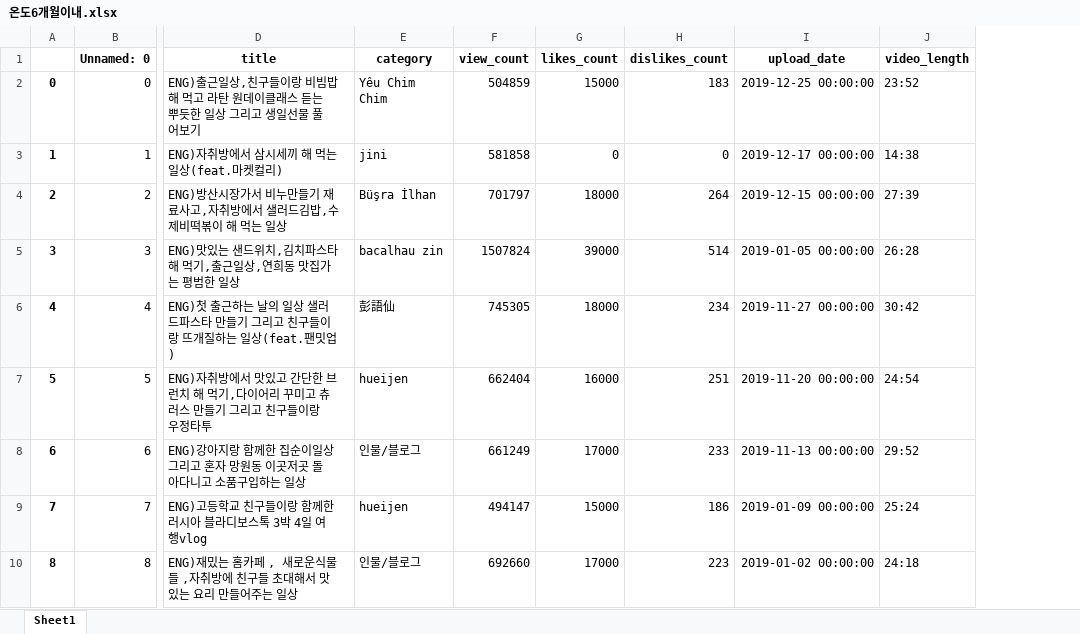
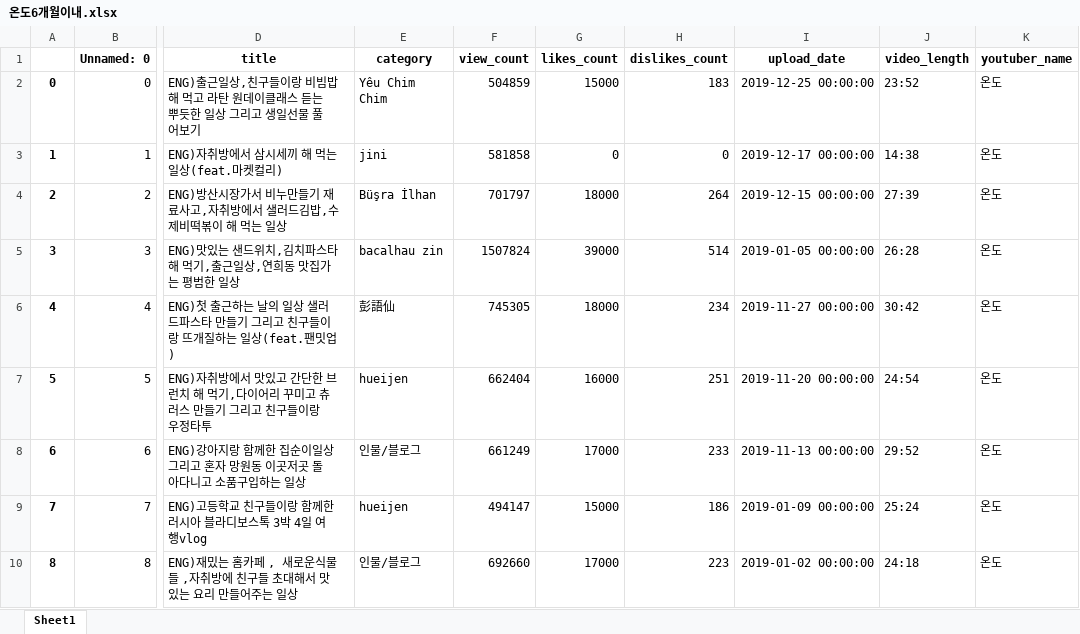
Before and after one commit to G-Polya/Coala_study, an Excel workbook: 해커톤/온도6개월이내.xlsx, sheet Sheet1, drawn as a sheet; only a part is shown, gaps mark what is left out; values as stored, in another font and other column widths than the file's, no borders; the diff names each change by its address in the sheet, - before the commit and + after, or states it on an @@ line.

```diff
--- a/해커톤/온도6개월이내.xlsx (sheet Sheet1)
+++ b/해커톤/온도6개월이내.xlsx (sheet Sheet1)
+column K (youtuber_name), rows 2-10: all 온도
```
Also changed, not shown: 3 other files.
